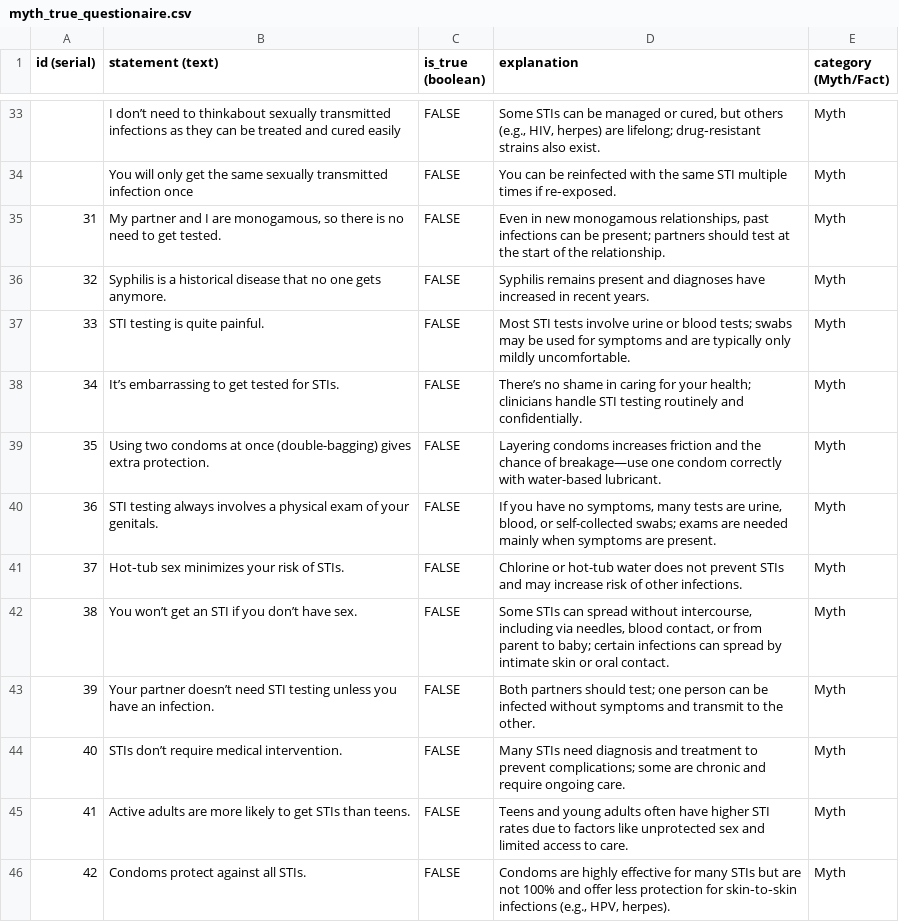
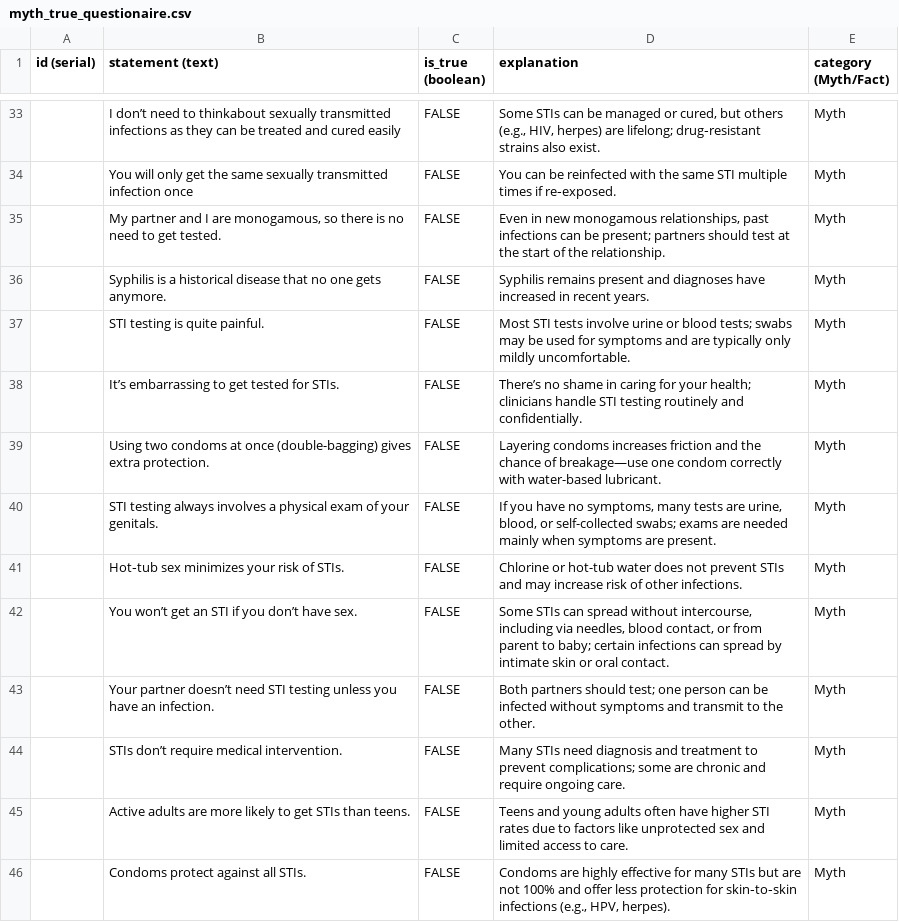
Before and after one commit to aircrushinOrg/Safhira, a CSV file: db/data/myth_true_questionaire.csv, drawn as a sheet; only a part is shown, gaps mark what is left out.

```diff
--- a/db/data/myth_true_questionaire.csv
+++ b/db/data/myth_true_questionaire.csv
@@ -34,13 +34,13 @@
 ,You will only get the same sexually transmitted infection once,FALSE,You can be reinfected with the same STI multiple times if re‑exposed.,Myth
-31,"My partner and I are monogamous, so there is no need to get tested.",FALSE,"Even in new monogamous relationships, past infections can be present; partners should test at the start of the relationship.",Myth
-32,Syphilis is a historical disease that no one gets anymore.,FALSE,Syphilis remains present and diagnoses have increased in recent years.,Myth
-33,STI testing is quite painful.,FALSE,Most STI tests involve urine or blood tests; swabs may be used for symptoms and are typically only mildly uncomfortable.,Myth
-34,It’s embarrassing to get tested for STIs.,FALSE,There’s no shame in caring for your health; clinicians handle STI testing routinely and confidentially.,Myth
-35,Using two condoms at once (double-bagging) gives extra protection.,FALSE,Layering condoms increases friction and the chance of breakage—use one condom correctly with water-based lubricant.,Myth
-36,STI testing always involves a physical exam of your genitals.,FALSE,"If you have no symptoms, many tests are urine, blood, or self-collected swabs; exams are needed mainly when symptoms are present.",Myth
-37,Hot‑tub sex minimizes your risk of STIs.,FALSE,Chlorine or hot-tub water does not prevent STIs and may increase risk of other infections.,Myth
-38,You won’t get an STI if you don’t have sex.,FALSE,"Some STIs can spread without intercourse, including via needles, blood contact, or from parent to baby; certain infections can spread by intimate skin or oral contact.",Myth
-39,Your partner doesn’t need STI testing unless you have an infection.,FALSE,Both partners should test; one person can be infected without symptoms and transmit to the other.,Myth
-40,STIs don’t require medical intervention.,FALSE,Many STIs need diagnosis and treatment to prevent complications; some are chronic and require ongoing care.,Myth
-41,Active adults are more likely to get STIs than teens.,FALSE,Teens and young adults often have higher STI rates due to factors like unprotected sex and limited access to care.,Myth
-42,Condoms protect against all STIs.,FALSE,"Condoms are highly effective for many STIs but are not 100% and offer less protection for skin‑to‑skin infections (e.g., HPV, herpes).",Myth
+,"My partner and I are monogamous, so there is no need to get tested.",FALSE,"Even in new monogamous relationships, past infections can be present; partners should test at the start of the relationship.",Myth
+,Syphilis is a historical disease that no one gets anymore.,FALSE,Syphilis remains present and diagnoses have increased in recent years.,Myth
+,STI testing is quite painful.,FALSE,Most STI tests involve urine or blood tests; swabs may be used for symptoms and are typically only mildly uncomfortable.,Myth
+,It’s embarrassing to get tested for STIs.,FALSE,There’s no shame in caring for your health; clinicians handle STI testing routinely and confidentially.,Myth
+,Using two condoms at once (double-bagging) gives extra protection.,FALSE,Layering condoms increases friction and the chance of breakage—use one condom correctly with water-based lubricant.,Myth
+,STI testing always involves a physical exam of your genitals.,FALSE,"If you have no symptoms, many tests are urine, blood, or self-collected swabs; exams are needed mainly when symptoms are present.",Myth
+,Hot‑tub sex minimizes your risk of STIs.,FALSE,Chlorine or hot-tub water does not prevent STIs and may increase risk of other infections.,Myth
+,You won’t get an STI if you don’t have sex.,FALSE,"Some STIs can spread without intercourse, including via needles, blood contact, or from parent to baby; certain infections can spread by intimate skin or oral contact.",Myth
+,Your partner doesn’t need STI testing unless you have an infection.,FALSE,Both partners should test; one person can be infected without symptoms and transmit to the other.,Myth
+,STIs don’t require medical intervention.,FALSE,Many STIs need diagnosis and treatment to prevent complications; some are chronic and require ongoing care.,Myth
+,Active adults are more likely to get STIs than teens.,FALSE,Teens and young adults often have higher STI rates due to factors like unprotected sex and limited access to care.,Myth
+,Condoms protect against all STIs.,FALSE,"Condoms are highly effective for many STIs but are not 100% and offer less protection for skin‑to‑skin infections (e.g., HPV, herpes).",Myth
```
Also changed, not shown: 1 other file.
